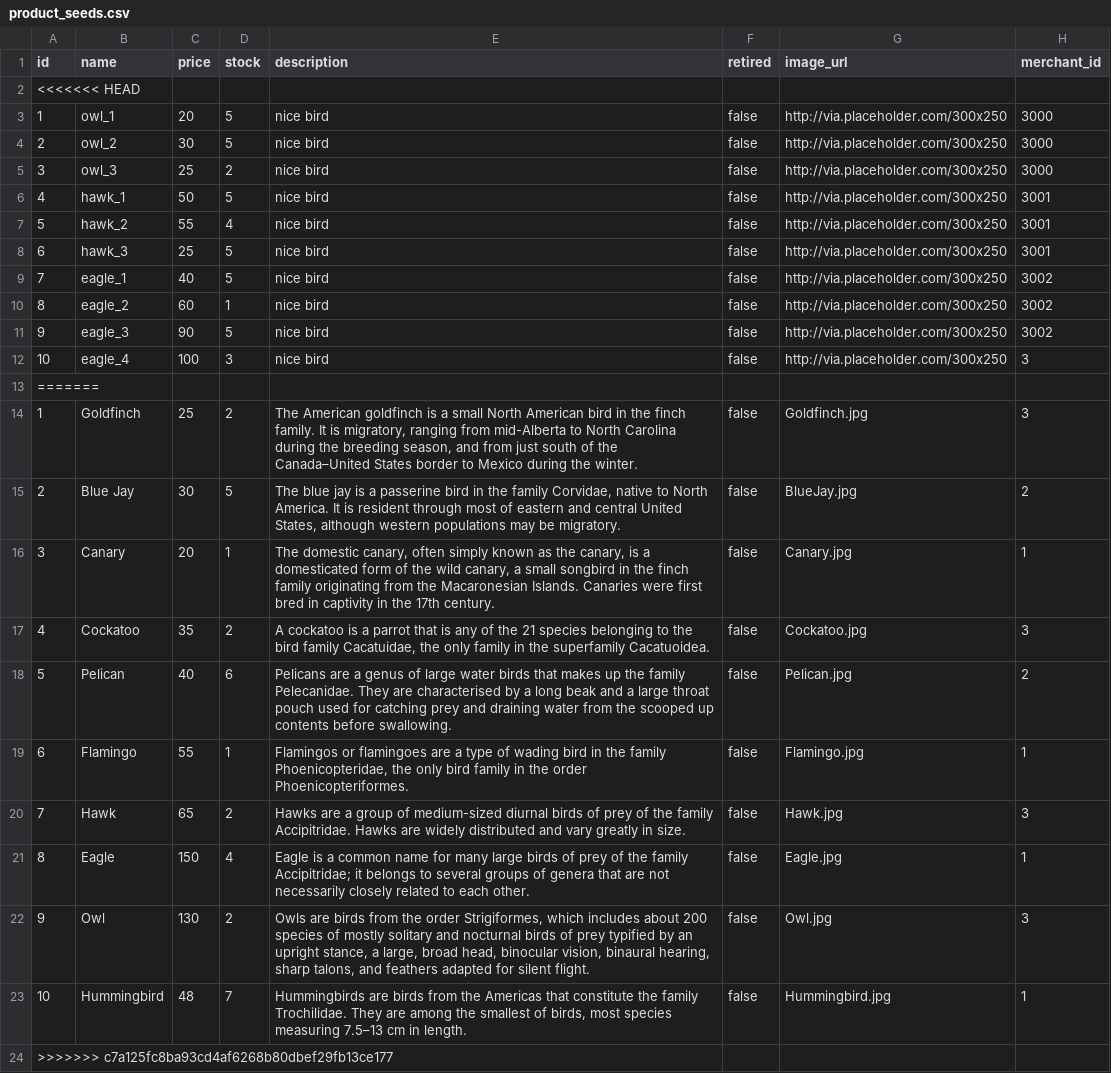
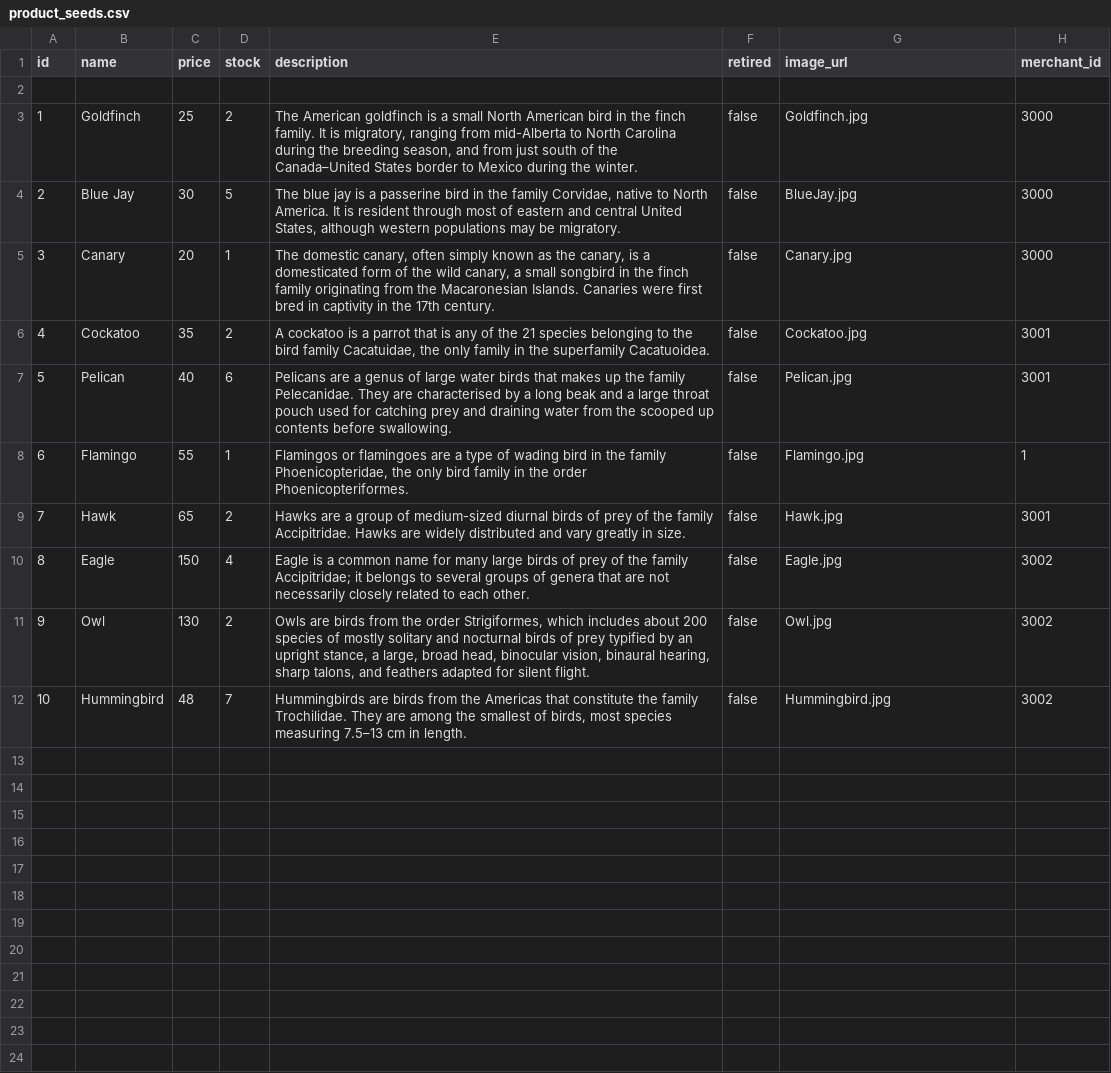
Before and after one commit to julalam/betsy, a CSV file: db/seed_data/product_seeds.csv, drawn as a sheet.

Commit message:
fixed seeds

```diff
--- a/db/seed_data/product_seeds.csv
+++ b/db/seed_data/product_seeds.csv
@@ -1,24 +1,12 @@
 id,name,price,stock,description,retired,image_url,merchant_id
-<<<<<<< HEAD
-1,owl_1,20,5,nice bird,false,http://via.placeholder.com/300x250,3000
-2,owl_2,30,5,nice bird,false,http://via.placeholder.com/300x250,3000
-3,owl_3,25,2,nice bird,false,http://via.placeholder.com/300x250,3000
-4,hawk_1,50,5,nice bird,false,http://via.placeholder.com/300x250,3001
-5,hawk_2,55,4,nice bird,false,http://via.placeholder.com/300x250,3001
-6,hawk_3,25,5,nice bird,false,http://via.placeholder.com/300x250,3001
-7,eagle_1,40,5,nice bird,false,http://via.placeholder.com/300x250,3002
-8,eagle_2,60,1,nice bird,false,http://via.placeholder.com/300x250,3002
-9,eagle_3,90,5,nice bird,false,http://via.placeholder.com/300x250,3002
-10,eagle_4,100,3,nice bird,false,http://via.placeholder.com/300x250,3
-=======
-1,Goldfinch,25,2,"The American goldfinch is a small North American bird in the finch family. It is migratory, ranging from mid-Alberta to North Carolina during the breeding season, and from just south of the Canada–United States border to Mexico during the winter.",false,"Goldfinch.jpg",3
-2,Blue Jay,30,5,"The blue jay is a passerine bird in the family Corvidae, native to North America. It is resident through most of eastern and central United States, although western populations may be migratory.",false,"BlueJay.jpg",2
-3,Canary,20,1,"The domestic canary, often simply known as the canary, is a domesticated form of the wild canary, a small songbird in the finch family originating from the Macaronesian Islands. Canaries were first bred in captivity in the 17th century.",false,"Canary.jpg",1
-4,Cockatoo,35,2,"A cockatoo is a parrot that is any of the 21 species belonging to the bird family Cacatuidae, the only family in the superfamily Cacatuoidea.",false,"Cockatoo.jpg",3
-5,Pelican,40,6,"Pelicans are a genus of large water birds that makes up the family Pelecanidae. They are characterised by a long beak and a large throat pouch used for catching prey and draining water from the scooped up contents before swallowing.",false,"Pelican.jpg",2
+
+1,Goldfinch,25,2,"The American goldfinch is a small North American bird in the finch family. It is migratory, ranging from mid-Alberta to North Carolina during the breeding season, and from just south of the Canada–United States border to Mexico during the winter.",false,"Goldfinch.jpg",3000
+2,Blue Jay,30,5,"The blue jay is a passerine bird in the family Corvidae, native to North America. It is resident through most of eastern and central United States, although western populations may be migratory.",false,"BlueJay.jpg",3000
+3,Canary,20,1,"The domestic canary, often simply known as the canary, is a domesticated form of the wild canary, a small songbird in the finch family originating from the Macaronesian Islands. Canaries were first bred in captivity in the 17th century.",false,"Canary.jpg",3000
+4,Cockatoo,35,2,"A cockatoo is a parrot that is any of the 21 species belonging to the bird family Cacatuidae, the only family in the superfamily Cacatuoidea.",false,"Cockatoo.jpg",3001
+5,Pelican,40,6,"Pelicans are a genus of large water birds that makes up the family Pelecanidae. They are characterised by a long beak and a large throat pouch used for catching prey and draining water from the scooped up contents before swallowing.",false,"Pelican.jpg",3001
 6,Flamingo,55,1,"Flamingos or flamingoes are a type of wading bird in the family Phoenicopteridae, the only bird family in the order Phoenicopteriformes.",false,"Flamingo.jpg",1
-7,Hawk,65,2,"Hawks are a group of medium-sized diurnal birds of prey of the family Accipitridae. Hawks are widely distributed and vary greatly in size.",false,"Hawk.jpg",3
-8,Eagle,150,4,"Eagle is a common name for many large birds of prey of the family Accipitridae; it belongs to several groups of genera that are not necessarily closely related to each other.",false,"Eagle.jpg",1
-9,Owl,130,2,"Owls are birds from the order Strigiformes, which includes about 200 species of mostly solitary and nocturnal birds of prey typified by an upright stance, a large, broad head, binocular vision, binaural hearing, sharp talons, and feathers adapted for silent flight.",false,"Owl.jpg",3
-10,Hummingbird,48,7,"Hummingbirds are birds from the Americas that constitute the family Trochilidae. They are among the smallest of birds, most species measuring 7.5–13 cm in length.",false,"Hummingbird.jpg",1
->>>>>>> c7a125fc8ba93cd4af6268b80dbef29fb13ce177
+7,Hawk,65,2,"Hawks are a group of medium-sized diurnal birds of prey of the family Accipitridae. Hawks are widely distributed and vary greatly in size.",false,"Hawk.jpg",3001
+8,Eagle,150,4,"Eagle is a common name for many large birds of prey of the family Accipitridae; it belongs to several groups of genera that are not necessarily closely related to each other.",false,"Eagle.jpg",3002
+9,Owl,130,2,"Owls are birds from the order Strigiformes, which includes about 200 species of mostly solitary and nocturnal birds of prey typified by an upright stance, a large, broad head, binocular vision, binaural hearing, sharp talons, and feathers adapted for silent flight.",false,"Owl.jpg",3002
+10,Hummingbird,48,7,"Hummingbirds are birds from the Americas that constitute the family Trochilidae. They are among the smallest of birds, most species measuring 7.5–13 cm in length.",false,"Hummingbird.jpg",3002
```
